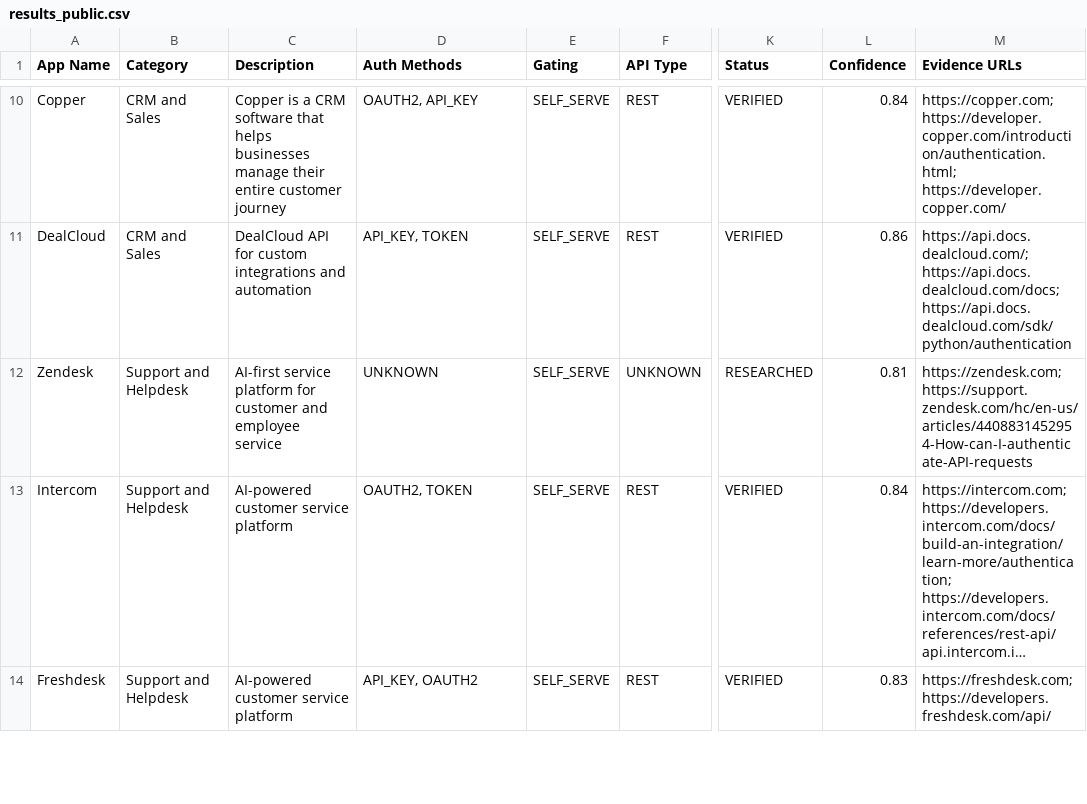
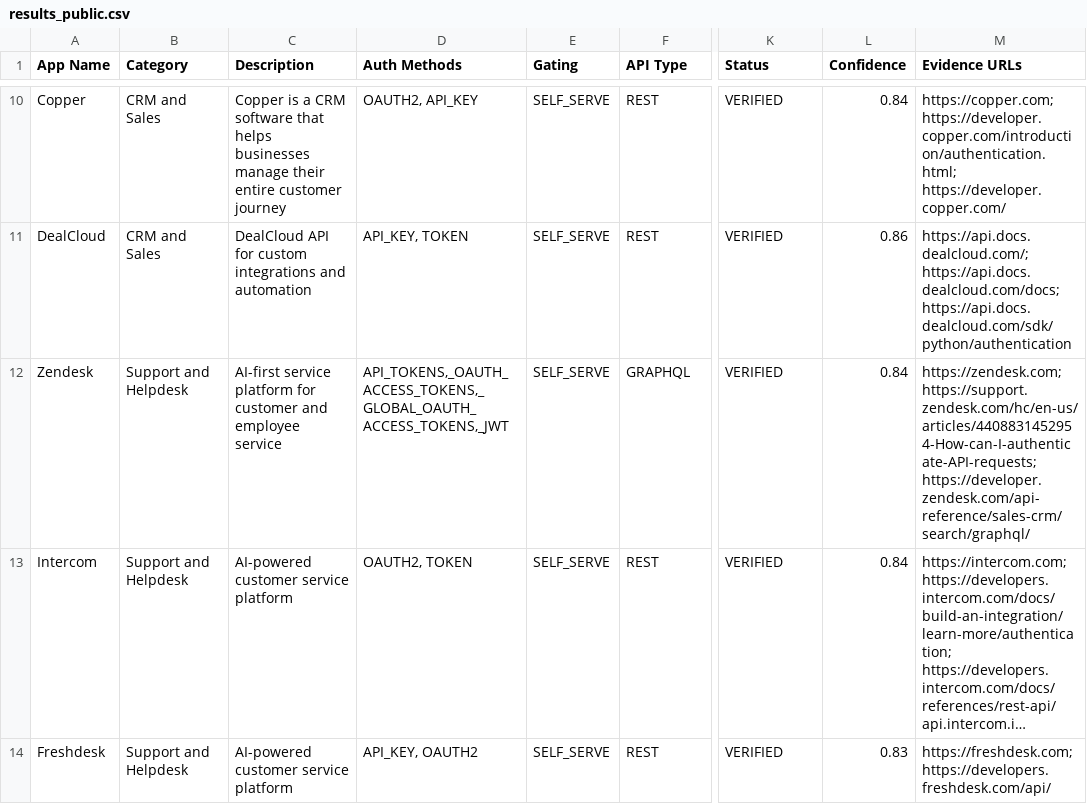
Before and after one commit to vaibhav410/YC_composio-research-agent, a CSV file: output/results_public.csv, drawn as a sheet; only a part is shown, gaps mark what is left out; long unchanged cells end in …; the diff covers the shown part only; the diff names each change by its address in the sheet, - before the commit and + after, or states it on an @@ line.

```diff
--- a/output/results_public.csv
+++ b/output/results_public.csv
-D12 (Auth Methods): UNKNOWN
+D12 (Auth Methods): API_TOKENS,_OAUTH_ACCESS_TOKENS,_GLOBAL_OAUTH_ACCESS_TOKENS,_JWT
-F12 (API Type): UNKNOWN
+F12 (API Type): GRAPHQL
-K12 (Status): RESEARCHED
+K12 (Status): VERIFIED
-L12 (Confidence): 0.81
+L12 (Confidence): 0.84
-M12 (Evidence URLs): https://zendesk.com; https://support.zendesk.com/hc/en-us/articles/4408831452954-How-can-I-authenticate-API-requests
+M12 (Evidence URLs): https://zendesk.com; https://support.zendesk.com/hc/en-us/articles/4408831452954-How-can-I-authenticate-API-requests; https://developer.zendesk.com/api-reference/sales-crm/search/graphql/
```
Also changed, not shown: 11 edited cells elsewhere in this file, 9 other files.
